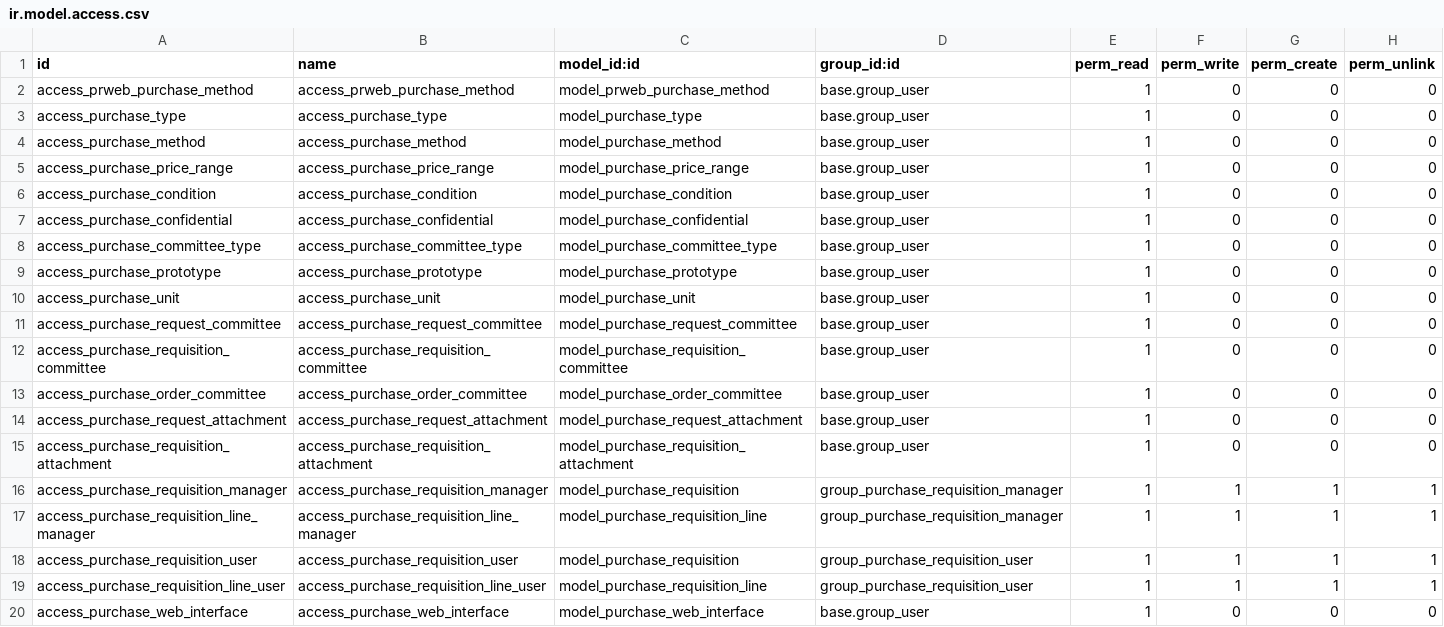
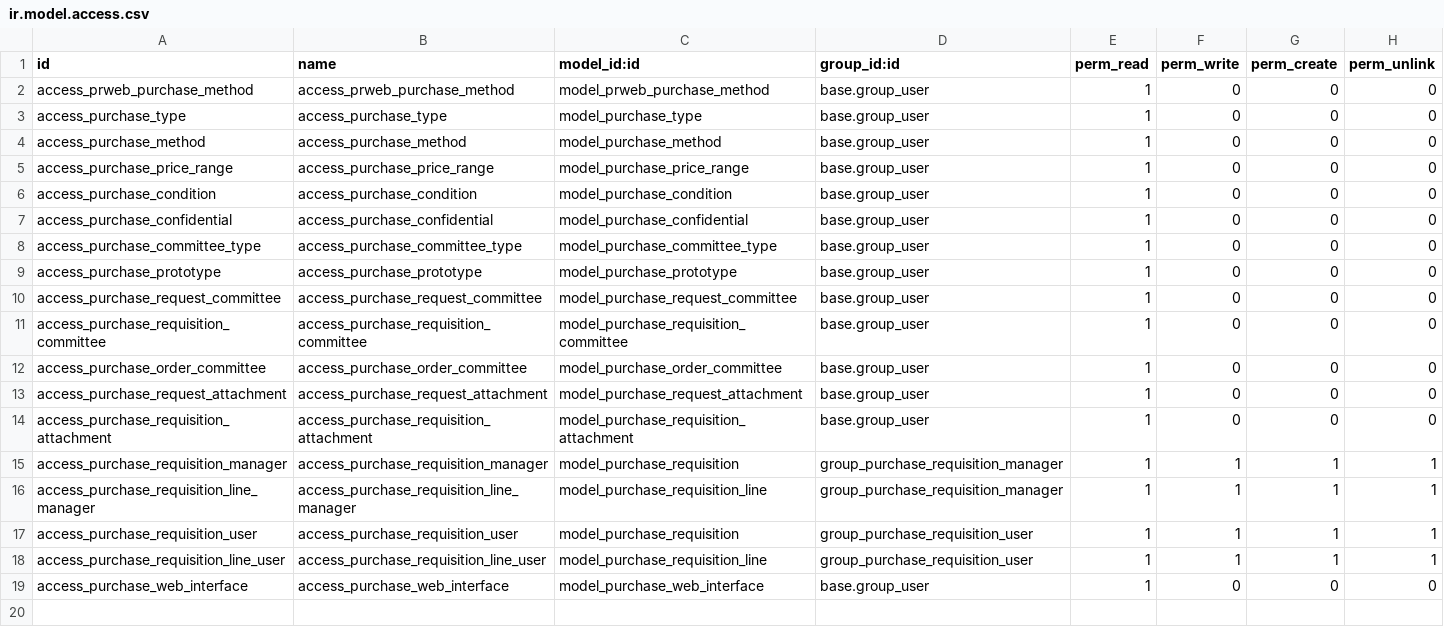
Before and after one commit to pabi2/pb2_addons, a CSV file: pabi_procurement/security/ir.model.access.csv, drawn as a sheet; the diff names each change by its address in the sheet, - before the commit and + after, or states it on an @@ line.

Commit message:
[ENH] re-construct purchase committee types

```diff
--- a/pabi_procurement/security/ir.model.access.csv
+++ b/pabi_procurement/security/ir.model.access.csv
-row 10: access_purchase_unit | access_purchase_unit | model_purchase_unit | base.group_user | 1 | 0 | 0 | 0
```
